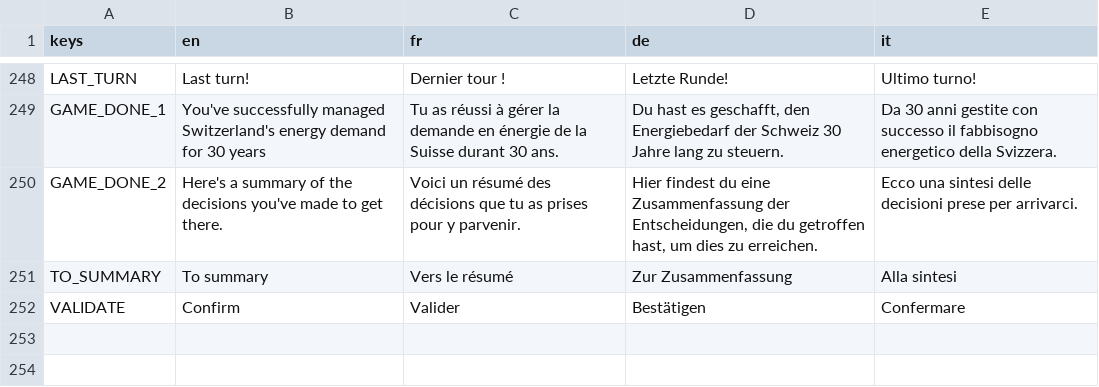
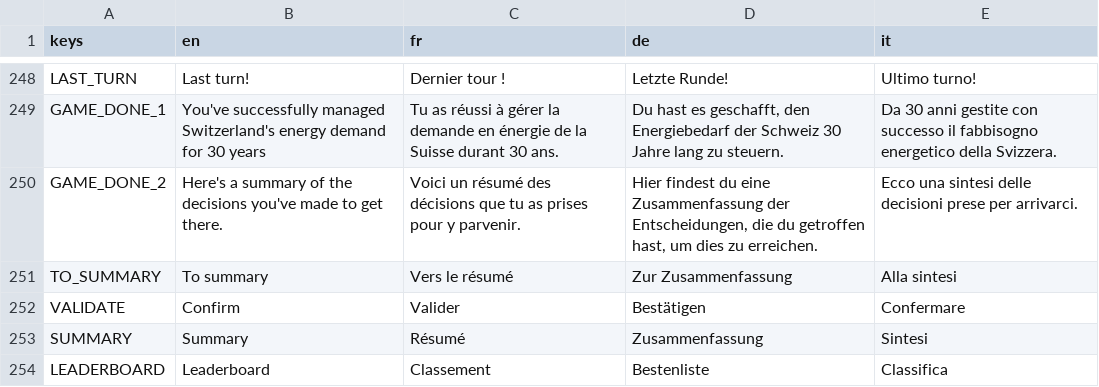
Before and after one commit to usi-sweet-sure/EnsuredEnergy_GDScript, a CSV file: Text.csv, drawn as a sheet; only a part is shown, gaps mark what is left out.

Commit message:
translations

```diff
--- a/Text.csv
+++ b/Text.csv
@@ -280 +280,3 @@ TO_SUMMARY,To summary,Vers le résumé,Zur Zusammenfassung,Alla sintesi
 VALIDATE,Confirm,Valider,Bestätigen,Confermare
+SUMMARY,Summary,Résumé,Zusammenfassung,Sintesi
+LEADERBOARD,Leaderboard,Classement,Bestenliste,Classifica
```
Also changed, not shown: 5 other files.
